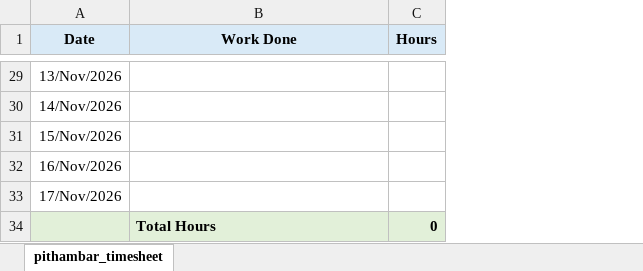
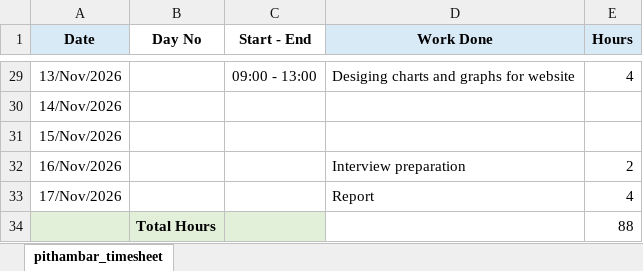
Before and after one commit to pithambar20/mvj-internship-dataviz-team1, an Excel workbook: timesheet/nithin timesheet.xlsx, sheet pithambar_timesheet, drawn as a sheet; only a part is shown, gaps mark what is left out; values as stored, in another font and other column widths than the file's, no borders; removed rows and columns are numbered as before the commit, all else as after; the diff covers the shown part only; the diff names each change by its address in the sheet, - before the commit and + after, or states it on an @@ line.

```diff
--- a/timesheet/nithin timesheet.xlsx (sheet pithambar_timesheet)
+++ b/timesheet/nithin timesheet.xlsx (sheet pithambar_timesheet)
+column B (Day No), empty
+column C (Start - End), row 29: 09:00 - 13:00
-D29 (Work Done): (empty)
+D29 (Work Done): Desiging charts and graphs for website
-E29 (Hours): (empty)
+E29 (Hours): 4
-D32 (Work Done): (empty)
+D32 (Work Done): Interview preparation
-E32 (Hours): (empty)
+E32 (Hours): 2
-D33 (Work Done): (empty)
+D33 (Work Done): Report
-E33 (Hours): (empty)
+E33 (Hours): 4
-row 34:  | Total Hours | 0
+row 34:  | Total Hours |  |  | 88
```
Also changed, not shown: 26 edited cells elsewhere in this sheet, timesheet/pithambar_timesheet.xlsx.
